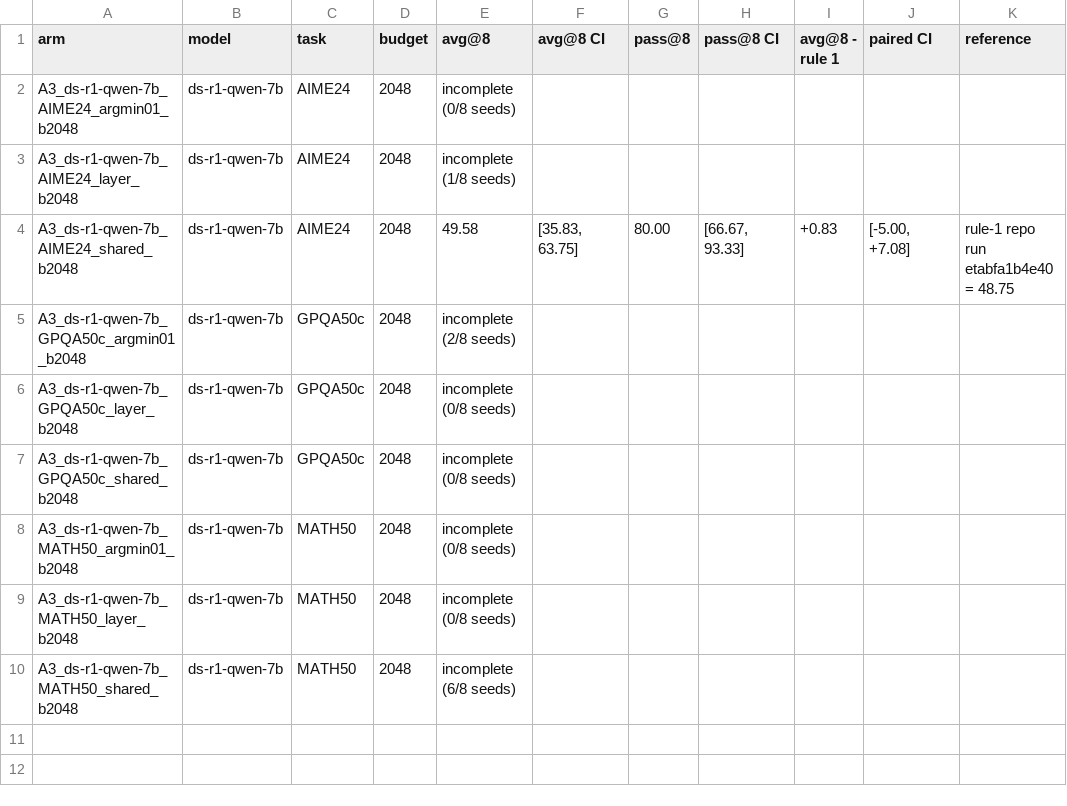
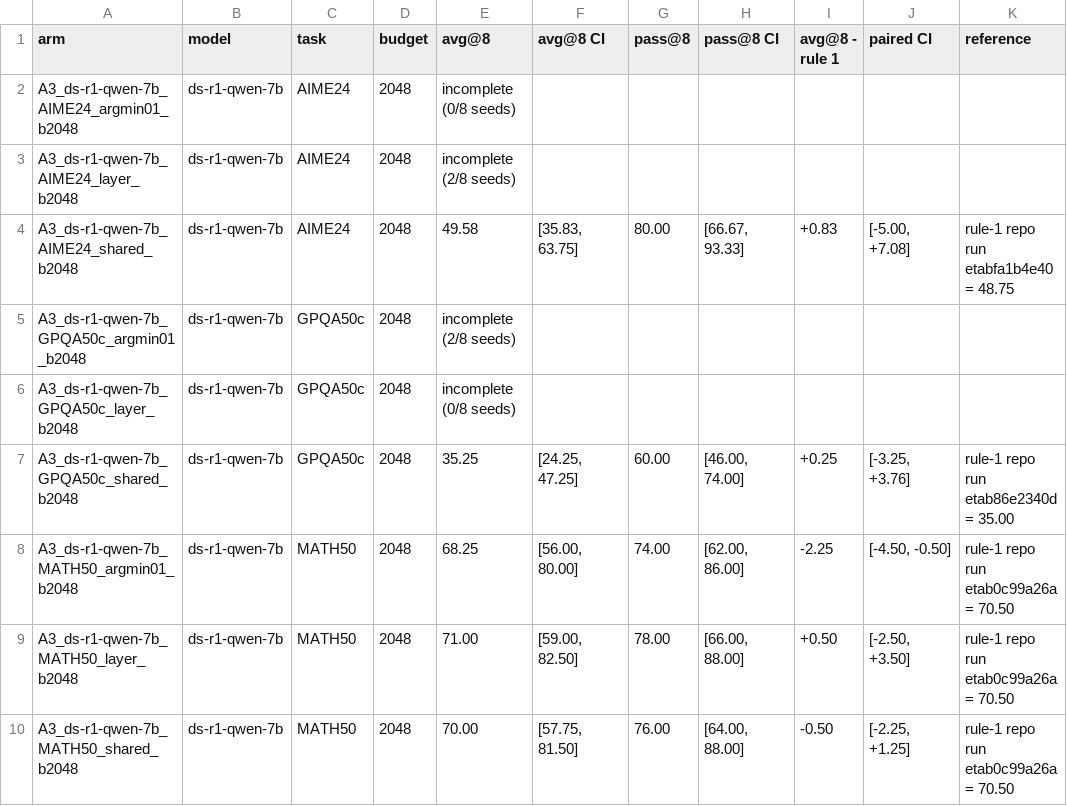
Before and after one commit to Ashkan13776/oval-kv, a CSV file: results/revision/tables/A3.csv, drawn as a sheet.

```diff
--- a/results/revision/tables/A3.csv
+++ b/results/revision/tables/A3.csv
@@ -2,3 +2,3 @@ arm,model,task,budget,avg@8,avg@8 CI,pass@8,pass@8 CI,avg@8 - rule 1,paired CI,r
 A3_ds-r1-qwen-7b_AIME24_argmin01_b2048,ds-r1-qwen-7b,AIME24,2048,incomplete (0/8 seeds),,,,,,
-A3_ds-r1-qwen-7b_AIME24_layer_b2048,ds-r1-qwen-7b,AIME24,2048,incomplete (1/8 seeds),,,,,,
+A3_ds-r1-qwen-7b_AIME24_layer_b2048,ds-r1-qwen-7b,AIME24,2048,incomplete (2/8 seeds),,,,,,
 A3_ds-r1-qwen-7b_AIME24_shared_b2048,ds-r1-qwen-7b,AIME24,2048,49.58,"[35.83, 63.75]",80.00,"[66.67, 93.33]",+0.83,"[-5.00, +7.08]",rule-1 repo run etabfa1b4e40 = 48.75
@@ -6,5 +6,5 @@ A3_ds-r1-qwen-7b_GPQA50c_argmin01_b2048,ds-r1-qwen-7b,GPQA50c,2048,incomplete (2
 A3_ds-r1-qwen-7b_GPQA50c_layer_b2048,ds-r1-qwen-7b,GPQA50c,2048,incomplete (0/8 seeds),,,,,,
-A3_ds-r1-qwen-7b_GPQA50c_shared_b2048,ds-r1-qwen-7b,GPQA50c,2048,incomplete (0/8 seeds),,,,,,
-A3_ds-r1-qwen-7b_MATH50_argmin01_b2048,ds-r1-qwen-7b,MATH50,2048,incomplete (0/8 seeds),,,,,,
-A3_ds-r1-qwen-7b_MATH50_layer_b2048,ds-r1-qwen-7b,MATH50,2048,incomplete (0/8 seeds),,,,,,
-A3_ds-r1-qwen-7b_MATH50_shared_b2048,ds-r1-qwen-7b,MATH50,2048,incomplete (6/8 seeds),,,,,,
+A3_ds-r1-qwen-7b_GPQA50c_shared_b2048,ds-r1-qwen-7b,GPQA50c,2048,35.25,"[24.25, 47.25]",60.00,"[46.00, 74.00]",+0.25,"[-3.25, +3.76]",rule-1 repo run etab86e2340d = 35.00
+A3_ds-r1-qwen-7b_MATH50_argmin01_b2048,ds-r1-qwen-7b,MATH50,2048,68.25,"[56.00, 80.00]",74.00,"[62.00, 86.00]",-2.25,"[-4.50, -0.50]",rule-1 repo run etab0c99a26a = 70.50
+A3_ds-r1-qwen-7b_MATH50_layer_b2048,ds-r1-qwen-7b,MATH50,2048,71.00,"[59.00, 82.50]",78.00,"[66.00, 88.00]",+0.50,"[-2.50, +3.50]",rule-1 repo run etab0c99a26a = 70.50
+A3_ds-r1-qwen-7b_MATH50_shared_b2048,ds-r1-qwen-7b,MATH50,2048,70.00,"[57.75, 81.50]",76.00,"[64.00, 88.00]",-0.50,"[-2.25, +1.25]",rule-1 repo run etab0c99a26a = 70.50
```
Also changed, not shown: 4 other files.
